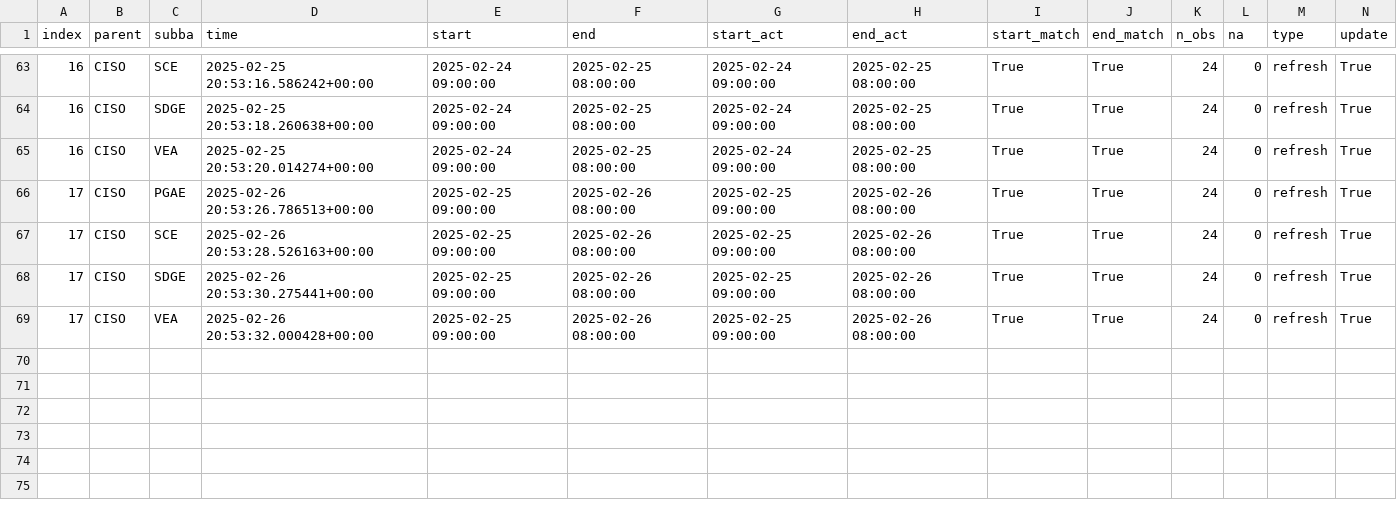
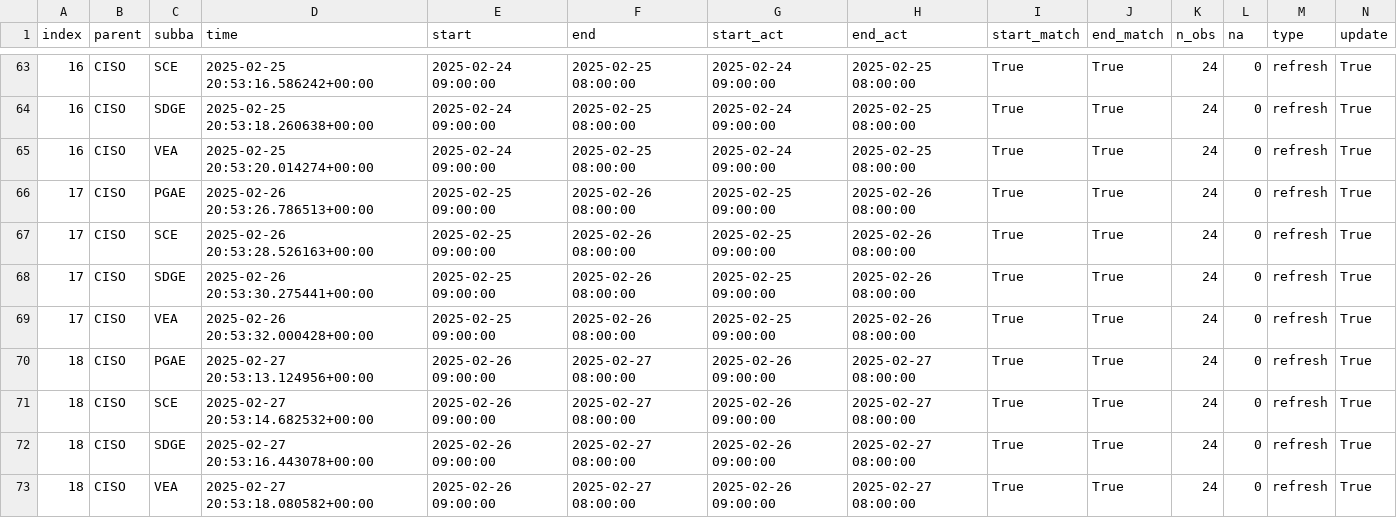
Before and after one commit to portolan75/data_pipeline_automation, a CSV file: metadata/ciso_log_py.csv, drawn as a sheet; only a part is shown, gaps mark what is left out; rows hold the shown columns only; the diff names each change by its address in the sheet, - before the commit and + after, or states it on an @@ line.

Commit message:
Auto update and refresh of data

```diff
--- a/metadata/ciso_log_py.csv
+++ b/metadata/ciso_log_py.csv
+row 70: 18 | CISO | PGAE | 2025-02-27 20:53:13.124956+00:00 | 2025-02-26 09:00:00 | 2025-02-27 08:00:00 | 2025-02-26 09:00:00 | 2025-02-27 08:00:00 | True | True | 24 | 0 | refresh | True
+row 71: 18 | CISO | SCE | 2025-02-27 20:53:14.682532+00:00 | 2025-02-26 09:00:00 | 2025-02-27 08:00:00 | 2025-02-26 09:00:00 | 2025-02-27 08:00:00 | True | True | 24 | 0 | refresh | True
+row 72: 18 | CISO | SDGE | 2025-02-27 20:53:16.443078+00:00 | 2025-02-26 09:00:00 | 2025-02-27 08:00:00 | 2025-02-26 09:00:00 | 2025-02-27 08:00:00 | True | True | 24 | 0 | refresh | True
+row 73: 18 | CISO | VEA | 2025-02-27 20:53:18.080582+00:00 | 2025-02-26 09:00:00 | 2025-02-27 08:00:00 | 2025-02-26 09:00:00 | 2025-02-27 08:00:00 | True | True | 24 | 0 | refresh | True
```
Also changed, not shown: 5 other files.
